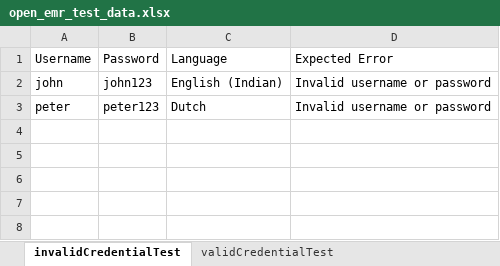
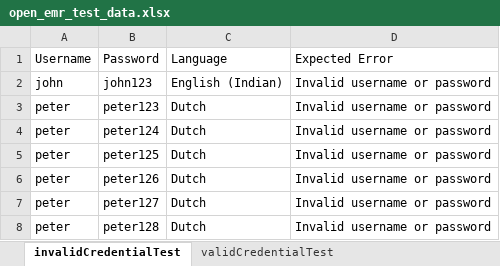
Before and after one commit to balaji-githubstore/hybrid_framework_john_deere, an Excel workbook: test_data/open_emr_test_data.xlsx, sheet invalidCredentialTest, drawn as a sheet; values as stored, in another font and other column widths than the file's, no borders; the diff names each change by its address in the sheet, - before the commit and + after, or states it on an @@ line.

Commit message:
excel to object array in main method

```diff
--- a/test_data/open_emr_test_data.xlsx (sheet invalidCredentialTest)
+++ b/test_data/open_emr_test_data.xlsx (sheet invalidCredentialTest)
+row 4: peter | peter124 | Dutch | Invalid username or password
+row 5: peter | peter125 | Dutch | Invalid username or password
+row 6: peter | peter126 | Dutch | Invalid username or password
+row 7: peter | peter127 | Dutch | Invalid username or password
+row 8: peter | peter128 | Dutch | Invalid username or password
```
Also changed, not shown: 2 other files.
